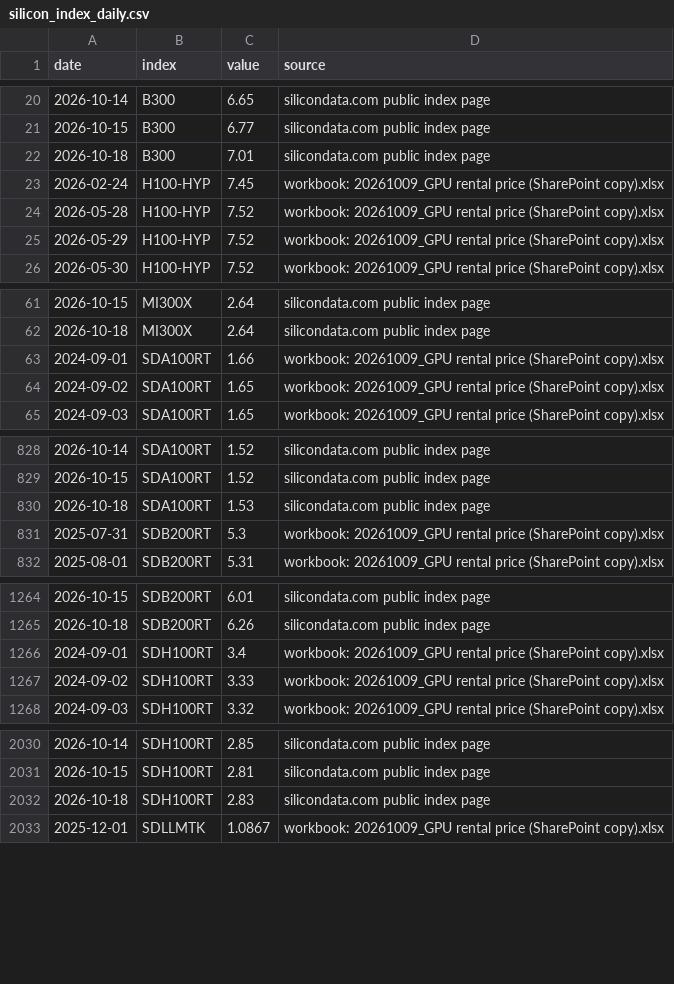
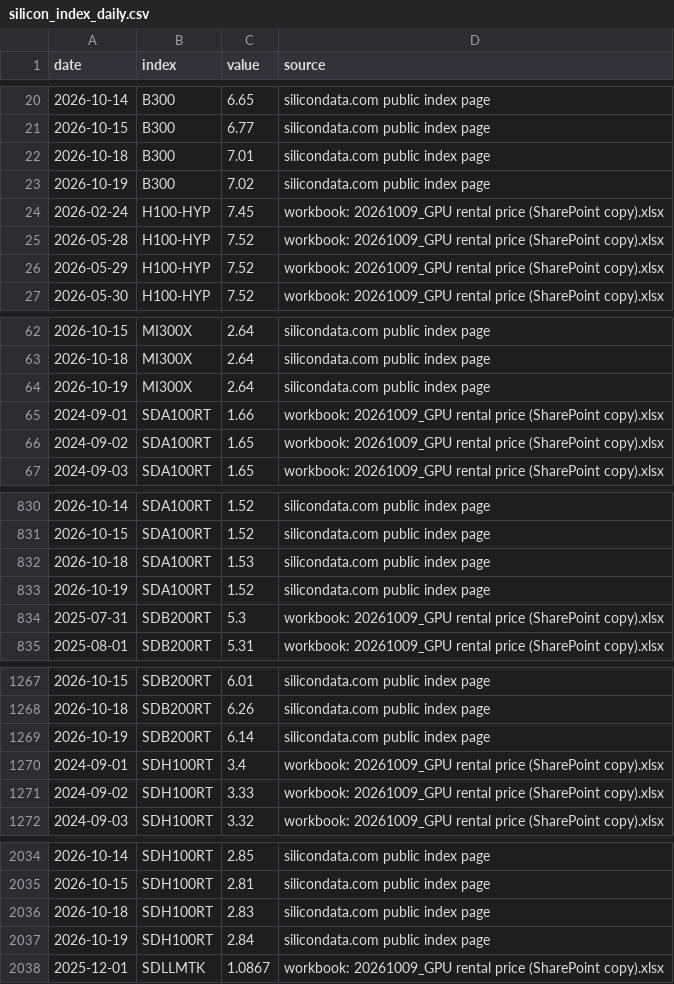
Before and after one commit to Kevin19980730/ai-adoption-monitor, a CSV file: silicon-data/silicon_index_daily.csv, drawn as a sheet; only a part is shown, gaps mark what is left out; the diff covers the shown part only; the diff names each change by its address in the sheet, - before the commit and + after, or states it on an @@ line.

```diff
--- a/silicon-data/silicon_index_daily.csv
+++ b/silicon-data/silicon_index_daily.csv
+row 23: 2026-10-19 | B300 | 7.02 | silicondata.com public index page
+row 64: 2026-10-19 | MI300X | 2.64 | silicondata.com public index page
+row 833: 2026-10-19 | SDA100RT | 1.52 | silicondata.com public index page
+row 1269: 2026-10-19 | SDB200RT | 6.14 | silicondata.com public index page
+row 2037: 2026-10-19 | SDH100RT | 2.84 | silicondata.com public index page
```
Also changed, not shown: 1 added row elsewhere in this file, codex-user-trend/cli_npm_daily.csv, codex-user-trend/cli_npm_monthly.csv, 2 other files.
